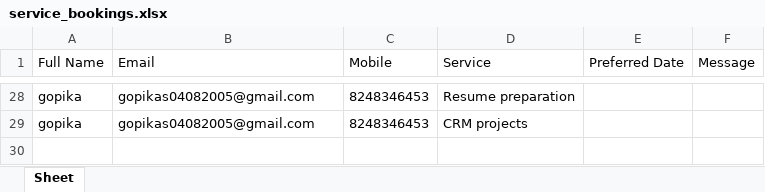
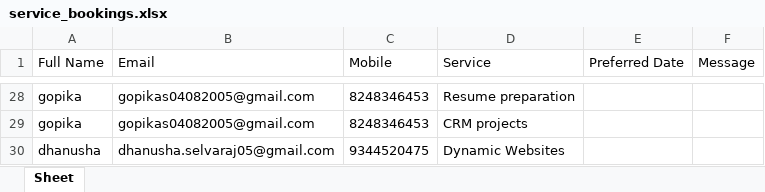
Before and after one commit to swethamanju2002/E2E, an Excel workbook: service_bookings.xlsx, sheet Sheet, drawn as a sheet; only a part is shown, gaps mark what is left out; values as stored, in another font and other column widths than the file's, no borders; the diff names each change by its address in the sheet, - before the commit and + after, or states it on an @@ line.

Commit message:
Updated service page UI and dropdown improvements

```diff
--- a/service_bookings.xlsx (sheet Sheet)
+++ b/service_bookings.xlsx (sheet Sheet)
+row 30: dhanusha | dhanusha.selvaraj05@gmail.com | 9344520475 | Dynamic Websites
```
Also changed, not shown: 8 other files.
